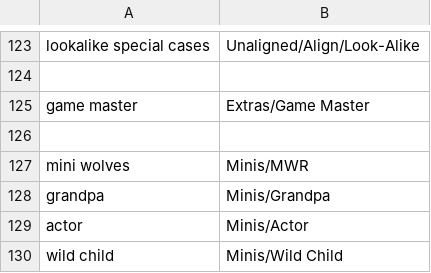
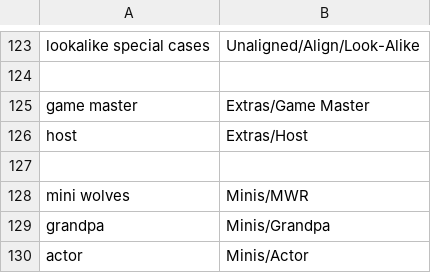
Before and after one commit to WerewolvesRevamped/Werewolves-Icons, a CSV file: replacements.csv, drawn as a sheet; only a part is shown, gaps mark what is left out; the shorter side is filled out with more unchanged rows.

Commit message:
Update replacements.csv

```diff
--- a/replacements.csv
+++ b/replacements.csv
@@ -125,2 +125,3 @@ lookalike special cases,Unaligned/Align/Look-Alike
 game master,Extras/Game Master
+host,Extras/Host
 
```
